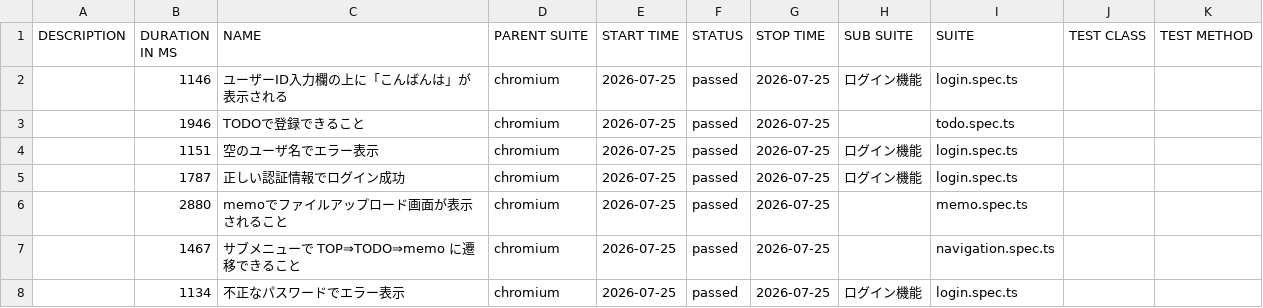
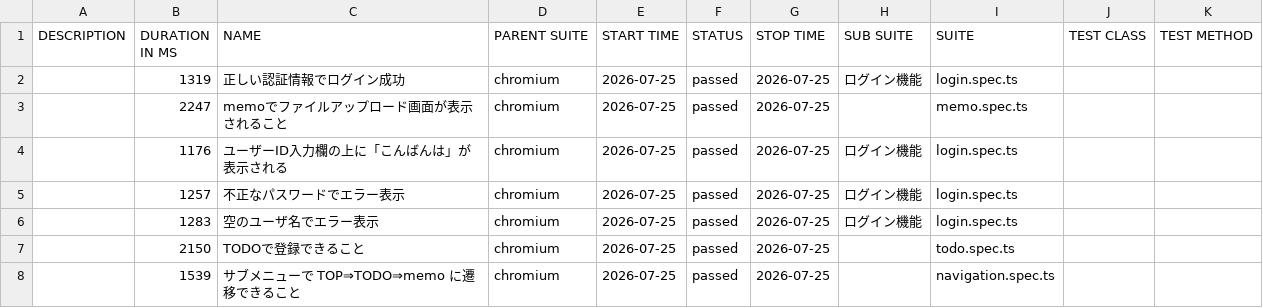
Before and after one commit to cocomomojo/test_app, a CSV file: allure/data/suites.csv, drawn as a sheet.

```diff
--- a/allure/data/suites.csv
+++ b/allure/data/suites.csv
@@ -1,8 +1,8 @@
 "DESCRIPTION","DURATION IN MS","NAME","PARENT SUITE","START TIME","STATUS","STOP TIME","SUB SUITE","SUITE","TEST CLASS","TEST METHOD"
-"","1146","ユーザーID入力欄の上に「こんばんは」が表示される","chromium","2026-07-25","passed","2026-07-25","ログイン機能","login.spec.ts","",""
-"","1946","TODOで登録できること","chromium","2026-07-25","passed","2026-07-25","","todo.spec.ts","",""
-"","1151","空のユーザ名でエラー表示","chromium","2026-07-25","passed","2026-07-25","ログイン機能","login.spec.ts","",""
-"","1787","正しい認証情報でログイン成功","chromium","2026-07-25","passed","2026-07-25","ログイン機能","login.spec.ts","",""
-"","2880","memoでファイルアップロード画面が表示されること","chromium","2026-07-25","passed","2026-07-25","","memo.spec.ts","",""
-"","1467","サブメニューで TOP⇒TODO⇒memo に遷移できること","chromium","2026-07-25","passed","2026-07-25","","navigation.spec.ts","",""
-"","1134","不正なパスワードでエラー表示","chromium","2026-07-25","passed","2026-07-25","ログイン機能","login.spec.ts","",""
+"","1319","正しい認証情報でログイン成功","chromium","2026-07-25","passed","2026-07-25","ログイン機能","login.spec.ts","",""
+"","2247","memoでファイルアップロード画面が表示されること","chromium","2026-07-25","passed","2026-07-25","","memo.spec.ts","",""
+"","1176","ユーザーID入力欄の上に「こんばんは」が表示される","chromium","2026-07-25","passed","2026-07-25","ログイン機能","login.spec.ts","",""
+"","1257","不正なパスワードでエラー表示","chromium","2026-07-25","passed","2026-07-25","ログイン機能","login.spec.ts","",""
+"","1283","空のユーザ名でエラー表示","chromium","2026-07-25","passed","2026-07-25","ログイン機能","login.spec.ts","",""
+"","2150","TODOで登録できること","chromium","2026-07-25","passed","2026-07-25","","todo.spec.ts","",""
+"","1539","サブメニューで TOP⇒TODO⇒memo に遷移できること","chromium","2026-07-25","passed","2026-07-25","","navigation.spec.ts","",""
```
Also changed, not shown: 28 other files.
